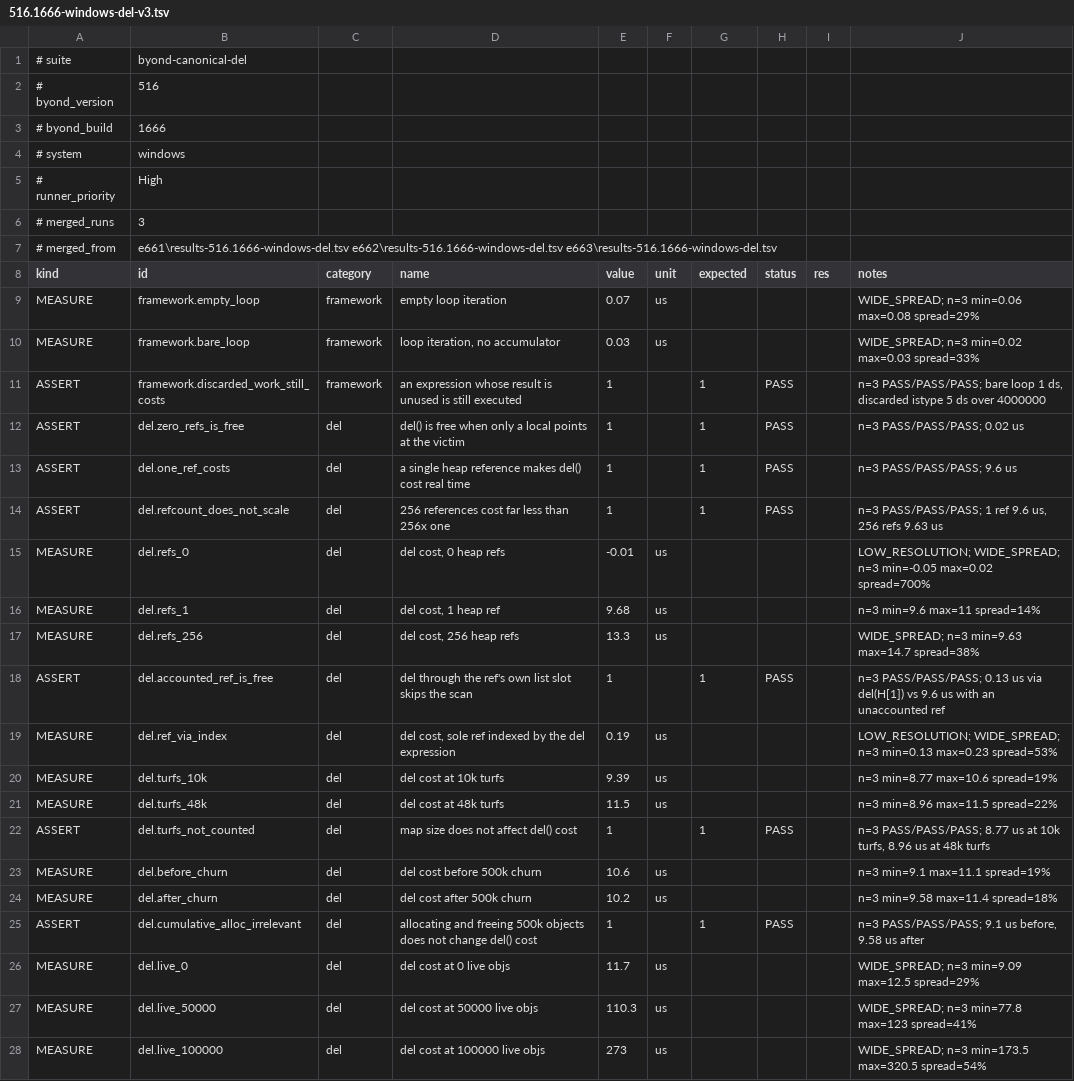
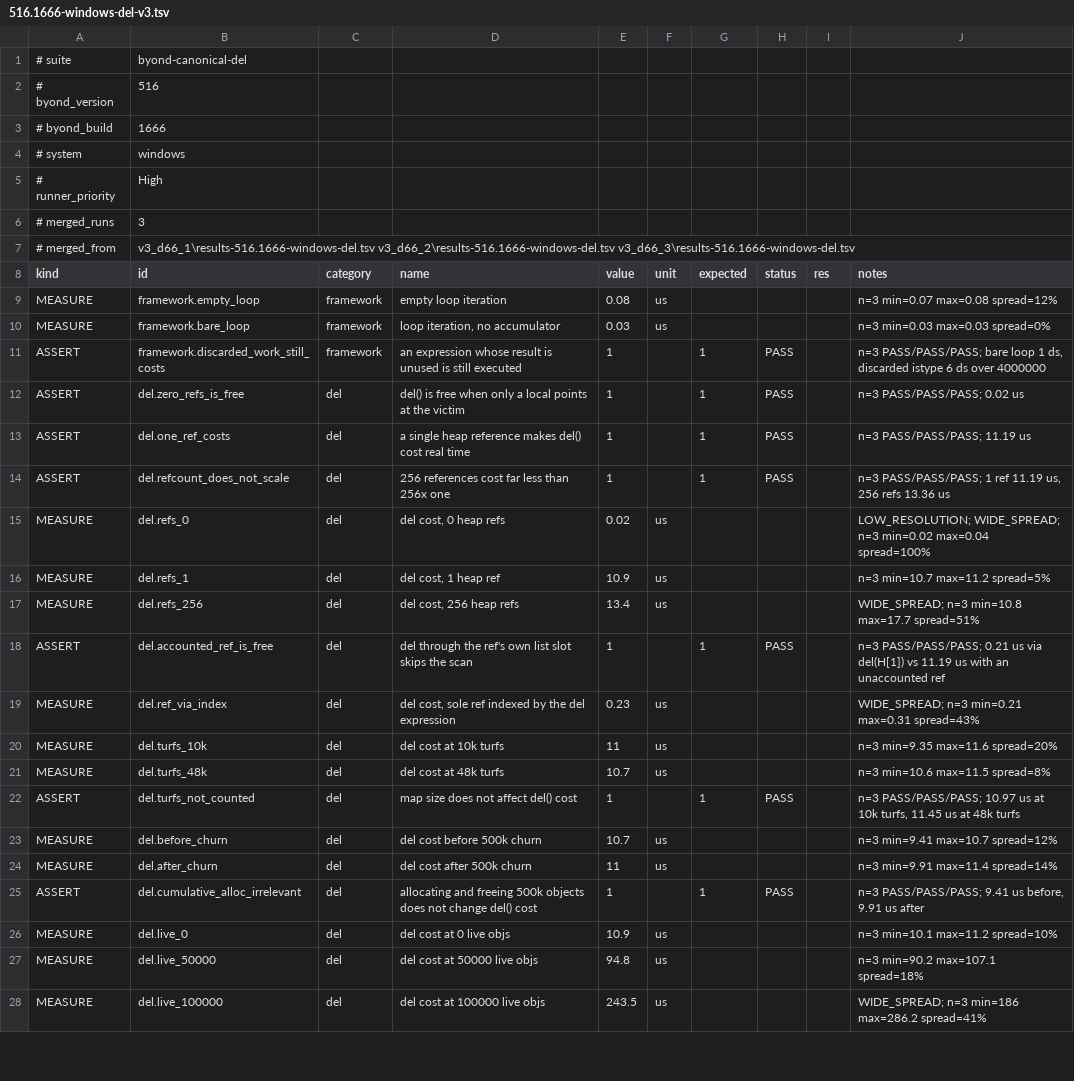
Before and after one commit to coldwires/dm-bench, a TSV file: results/516.1666-windows-del-v3.tsv, drawn as a sheet; only a part is shown; the diff covers the shown part only.

```diff
--- a/results/516.1666-windows-del-v3.tsv
+++ b/results/516.1666-windows-del-v3.tsv
@@ -6,23 +6,23 @@
 # merged_runs	3
-# merged_from	e661\results-516.1666-windows-del.tsv e662\results-516.1666-windows-del.tsv e663\results-516.1666-windows-del.tsv
+# merged_from	v3_d66_1\results-516.1666-windows-del.tsv v3_d66_2\results-516.1666-windows-del.tsv v3_d66_3\results-516.1666-windows-del.tsv
 kind	id	category	name	value	unit	expected	status	res	notes
-MEASURE	framework.empty_loop	framework	empty loop iteration	0.07	us				WIDE_SPREAD; n=3 min=0.06 max=0.08 spread=29%
-MEASURE	framework.bare_loop	framework	loop iteration, no accumulator	0.03	us				WIDE_SPREAD; n=3 min=0.02 max=0.03 spread=33%
-ASSERT	framework.discarded_work_still_costs	framework	an expression whose result is unused is still executed	1		1	PASS		n=3 PASS/PASS/PASS; bare loop 1 ds, discarded istype 5 ds over 4000000
+MEASURE	framework.empty_loop	framework	empty loop iteration	0.08	us				n=3 min=0.07 max=0.08 spread=12%
+MEASURE	framework.bare_loop	framework	loop iteration, no accumulator	0.03	us				n=3 min=0.03 max=0.03 spread=0%
+ASSERT	framework.discarded_work_still_costs	framework	an expression whose result is unused is still executed	1		1	PASS		n=3 PASS/PASS/PASS; bare loop 1 ds, discarded istype 6 ds over 4000000
 ASSERT	del.zero_refs_is_free	del	del() is free when only a local points at the victim	1		1	PASS		n=3 PASS/PASS/PASS; 0.02 us
-ASSERT	del.one_ref_costs	del	a single heap reference makes del() cost real time	1		1	PASS		n=3 PASS/PASS/PASS; 9.6 us
-ASSERT	del.refcount_does_not_scale	del	256 references cost far less than 256x one	1		1	PASS		n=3 PASS/PASS/PASS; 1 ref 9.6 us, 256 refs 9.63 us
-MEASURE	del.refs_0	del	del cost, 0 heap refs	-0.01	us				LOW_RESOLUTION; WIDE_SPREAD; n=3 min=-0.05 max=0.02 spread=700%
-MEASURE	del.refs_1	del	del cost, 1 heap ref	9.68	us				n=3 min=9.6 max=11 spread=14%
-MEASURE	del.refs_256	del	del cost, 256 heap refs	13.3	us				WIDE_SPREAD; n=3 min=9.63 max=14.7 spread=38%
-ASSERT	del.accounted_ref_is_free	del	del through the ref's own list slot skips the scan	1		1	PASS		n=3 PASS/PASS/PASS; 0.13 us via del(H[1]) vs 9.6 us with an unaccounted ref
-MEASURE	del.ref_via_index	del	del cost, sole ref indexed by the del expression	0.19	us				LOW_RESOLUTION; WIDE_SPREAD; n=3 min=0.13 max=0.23 spread=53%
-MEASURE	del.turfs_10k	del	del cost at 10k turfs	9.39	us				n=3 min=8.77 max=10.6 spread=19%
-MEASURE	del.turfs_48k	del	del cost at 48k turfs	11.5	us				n=3 min=8.96 max=11.5 spread=22%
-ASSERT	del.turfs_not_counted	del	map size does not affect del() cost	1		1	PASS		n=3 PASS/PASS/PASS; 8.77 us at 10k turfs, 8.96 us at 48k turfs
-MEASURE	del.before_churn	del	del cost before 500k churn	10.6	us				n=3 min=9.1 max=11.1 spread=19%
-MEASURE	del.after_churn	del	del cost after 500k churn	10.2	us				n=3 min=9.58 max=11.4 spread=18%
-ASSERT	del.cumulative_alloc_irrelevant	del	allocating and freeing 500k objects does not change del() cost	1		1	PASS		n=3 PASS/PASS/PASS; 9.1 us before, 9.58 us after
-MEASURE	del.live_0	del	del cost at 0 live objs	11.7	us				WIDE_SPREAD; n=3 min=9.09 max=12.5 spread=29%
-MEASURE	del.live_50000	del	del cost at 50000 live objs	110.3	us				WIDE_SPREAD; n=3 min=77.8 max=123 spread=41%
-MEASURE	del.live_100000	del	del cost at 100000 live objs	273	us				WIDE_SPREAD; n=3 min=173.5 max=320.5 spread=54%
+ASSERT	del.one_ref_costs	del	a single heap reference makes del() cost real time	1		1	PASS		n=3 PASS/PASS/PASS; 11.19 us
+ASSERT	del.refcount_does_not_scale	del	256 references cost far less than 256x one	1		1	PASS		n=3 PASS/PASS/PASS; 1 ref 11.19 us, 256 refs 13.36 us
+MEASURE	del.refs_0	del	del cost, 0 heap refs	0.02	us				LOW_RESOLUTION; WIDE_SPREAD; n=3 min=0.02 max=0.04 spread=100%
+MEASURE	del.refs_1	del	del cost, 1 heap ref	10.9	us				n=3 min=10.7 max=11.2 spread=5%
+MEASURE	del.refs_256	del	del cost, 256 heap refs	13.4	us				WIDE_SPREAD; n=3 min=10.8 max=17.7 spread=51%
+ASSERT	del.accounted_ref_is_free	del	del through the ref's own list slot skips the scan	1		1	PASS		n=3 PASS/PASS/PASS; 0.21 us via del(H[1]) vs 11.19 us with an unaccounted ref
+MEASURE	del.ref_via_index	del	del cost, sole ref indexed by the del expression	0.23	us				WIDE_SPREAD; n=3 min=0.21 max=0.31 spread=43%
+MEASURE	del.turfs_10k	del	del cost at 10k turfs	11	us				n=3 min=9.35 max=11.6 spread=20%
+MEASURE	del.turfs_48k	del	del cost at 48k turfs	10.7	us				n=3 min=10.6 max=11.5 spread=8%
+ASSERT	del.turfs_not_counted	del	map size does not affect del() cost	1		1	PASS		n=3 PASS/PASS/PASS; 10.97 us at 10k turfs, 11.45 us at 48k turfs
+MEASURE	del.before_churn	del	del cost before 500k churn	10.7	us				n=3 min=9.41 max=10.7 spread=12%
+MEASURE	del.after_churn	del	del cost after 500k churn	11	us				n=3 min=9.91 max=11.4 spread=14%
+ASSERT	del.cumulative_alloc_irrelevant	del	allocating and freeing 500k objects does not change del() cost	1		1	PASS		n=3 PASS/PASS/PASS; 9.41 us before, 9.91 us after
+MEASURE	del.live_0	del	del cost at 0 live objs	10.9	us				n=3 min=10.1 max=11.2 spread=10%
+MEASURE	del.live_50000	del	del cost at 50000 live objs	94.8	us				n=3 min=90.2 max=107.1 spread=18%
+MEASURE	del.live_100000	del	del cost at 100000 live objs	243.5	us				WIDE_SPREAD; n=3 min=186 max=286.2 spread=41%
```
Also changed, not shown: 1 added row and 10 edited cells elsewhere in this file, results/516.1666-windows-merged.tsv, results/516.1685-windows-del-v3.tsv, 3 other files.
